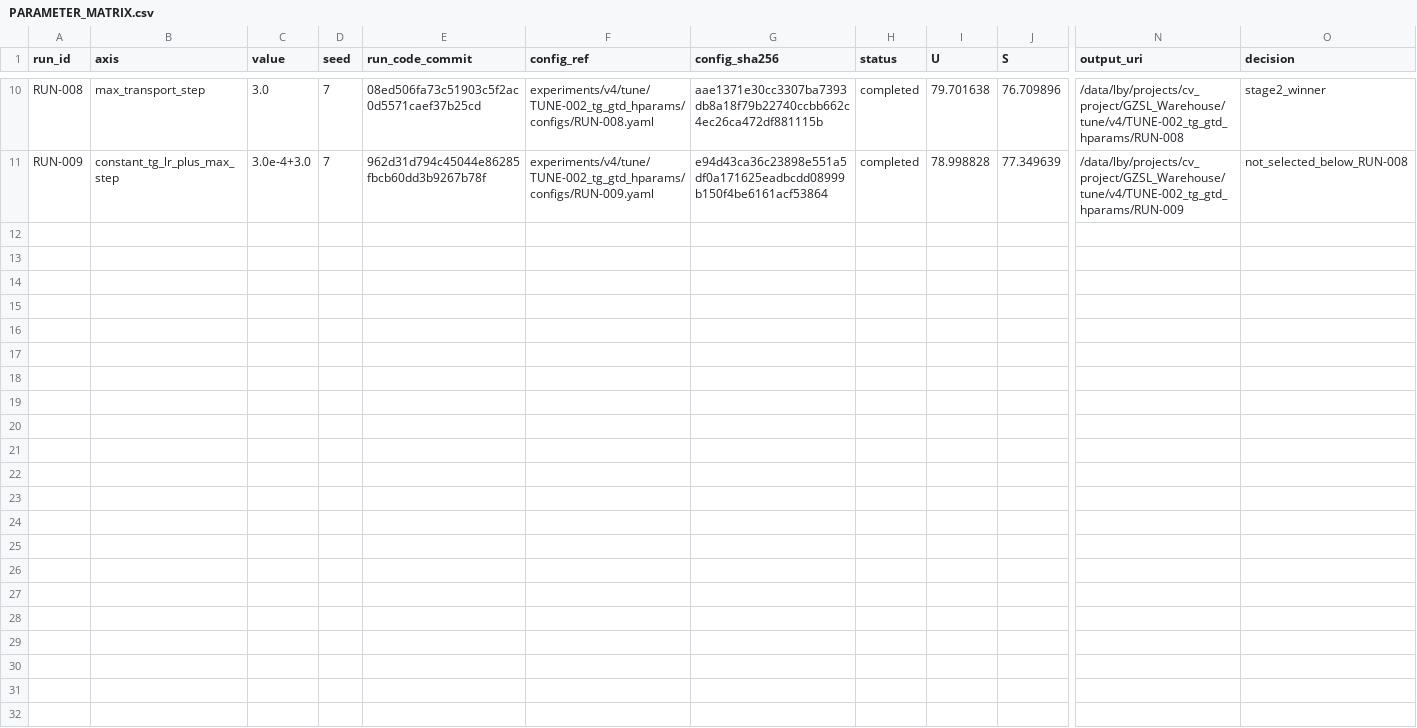
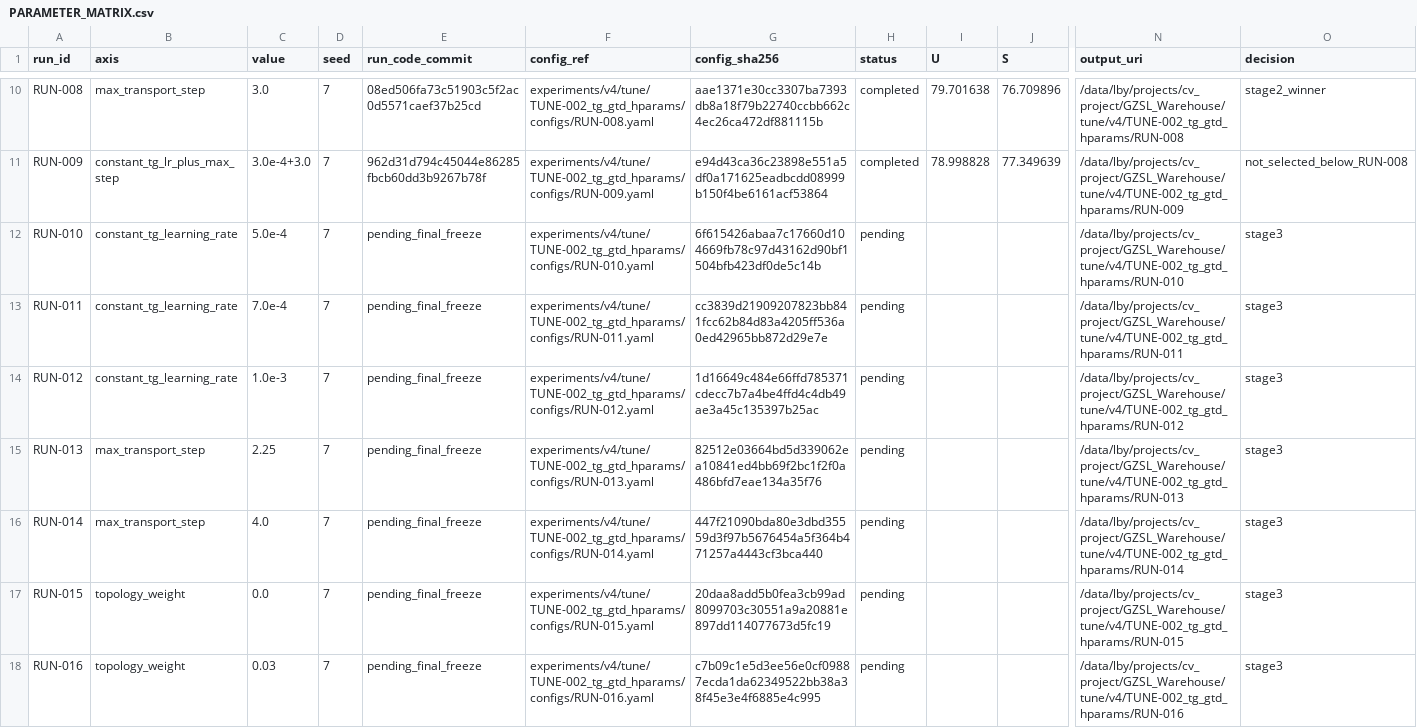
Before and after one commit to GetlotMoney/gzsl-paper, a CSV file: experiments/v4/tune/TUNE-002_tg_gtd_hparams/PARAMETER_MATRIX.csv, drawn as a sheet; only a part is shown, gaps mark what is left out; rows hold the shown columns only; the diff covers the shown part only; the diff names each change by its address in the sheet, - before the commit and + after, or states it on an @@ line.

Commit message:
experiment(v4): prepare TG+GTD stage three search

```diff
--- a/experiments/v4/tune/TUNE-002_tg_gtd_hparams/PARAMETER_MATRIX.csv
+++ b/experiments/v4/tune/TUNE-002_tg_gtd_hparams/PARAMETER_MATRIX.csv
+row 12: RUN-010 | constant_tg_learning_rate | 5.0e-4 | 7 | pending_final_freeze | experiments/v4/tune/TUNE-002_tg_gtd_hparams/configs/RUN-010.yaml | 6f615426abaa7c17660d104669fb78c97d43162d90bf1504bfb423df0de5c14b | pending |  |  | /data/lby/projects/cv_project/GZSL_Warehouse/tune/v4/TUNE-002_tg_gtd_hparams/RUN-010 | stage3
+row 13: RUN-011 | constant_tg_learning_rate | 7.0e-4 | 7 | pending_final_freeze | experiments/v4/tune/TUNE-002_tg_gtd_hparams/configs/RUN-011.yaml | cc3839d21909207823bb841fcc62b84d83a4205ff536a0ed42965bb872d29e7e | pending |  |  | /data/lby/projects/cv_project/GZSL_Warehouse/tune/v4/TUNE-002_tg_gtd_hparams/RUN-011 | stage3
+row 14: RUN-012 | constant_tg_learning_rate | 1.0e-3 | 7 | pending_final_freeze | experiments/v4/tune/TUNE-002_tg_gtd_hparams/configs/RUN-012.yaml | 1d16649c484e66ffd785371cdecc7b7a4be4ffd4c4db49ae3a45c135397b25ac | pending |  |  | /data/lby/projects/cv_project/GZSL_Warehouse/tune/v4/TUNE-002_tg_gtd_hparams/RUN-012 | stage3
+row 15: RUN-013 | max_transport_step | 2.25 | 7 | pending_final_freeze | experiments/v4/tune/TUNE-002_tg_gtd_hparams/configs/RUN-013.yaml | 82512e03664bd5d339062ea10841ed4bb69f2bc1f2f0a486bfd7eae134a35f76 | pending |  |  | /data/lby/projects/cv_project/GZSL_Warehouse/tune/v4/TUNE-002_tg_gtd_hparams/RUN-013 | stage3
+row 16: RUN-014 | max_transport_step | 4.0 | 7 | pending_final_freeze | experiments/v4/tune/TUNE-002_tg_gtd_hparams/configs/RUN-014.yaml | 447f21090bda80e3dbd35559d3f97b5676454a5f364b471257a4443cf3bca440 | pending |  |  | /data/lby/projects/cv_project/GZSL_Warehouse/tune/v4/TUNE-002_tg_gtd_hparams/RUN-014 | stage3
+row 17: RUN-015 | topology_weight | 0.0 | 7 | pending_final_freeze | experiments/v4/tune/TUNE-002_tg_gtd_hparams/configs/RUN-015.yaml | 20daa8add5b0fea3cb99ad8099703c30551a9a20881e897dd114077673d5fc19 | pending |  |  | /data/lby/projects/cv_project/GZSL_Warehouse/tune/v4/TUNE-002_tg_gtd_hparams/RUN-015 | stage3
+row 18: RUN-016 | topology_weight | 0.03 | 7 | pending_final_freeze | experiments/v4/tune/TUNE-002_tg_gtd_hparams/configs/RUN-016.yaml | c7b09c1e5d3ee56e0cf09887ecda1da62349522bb38a38f45e3e4f6885e4c995 | pending |  |  | /data/lby/projects/cv_project/GZSL_Warehouse/tune/v4/TUNE-002_tg_gtd_hparams/RUN-016 | stage3
```
Also changed, not shown: 7 added rows elsewhere in this file, 19 other files.
